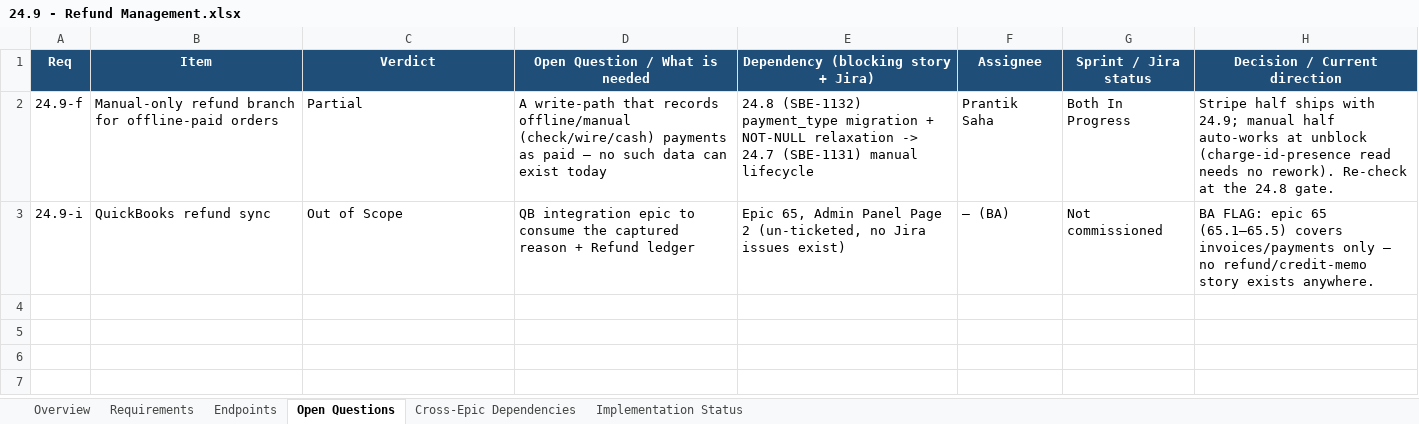
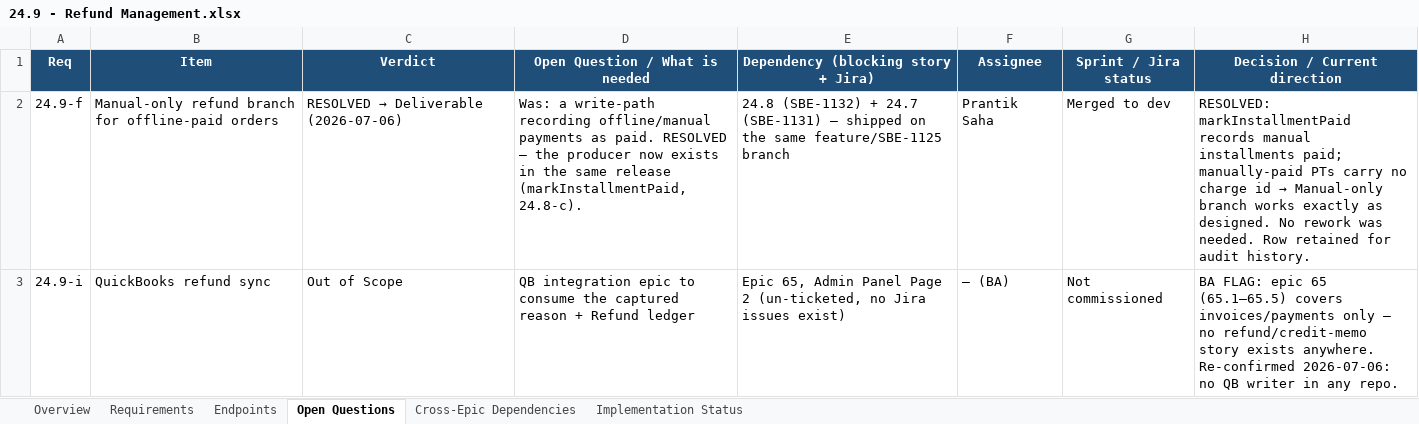
Before and after one commit to prantikUIPL/sbe-backend-workspace, an Excel workbook: order_management/24.9-refund-management/24.9 - Refund Management.xlsx, sheet Open Questions, drawn as a sheet; values as stored, in another font and other column widths than the file's, no borders; the diff names each change by its address in the sheet, - before the commit and + after, or states it on an @@ line.

Commit message:
docs(order-management): 24.9 Refund Management close-out — 24.9-f Partial -> Deliverable (post-merge)
Re-verified SBE-1133 against merged dev code. 24.9-f flipped Partial ->
Deliverable: its manual-only blocker dissolved because 24.7/24.8
(manual-payment lifecycle: payment_type NOT-NULL classifier, Stripe columns
nullable, markInstallmentPaid gross paid_amount bump) shipped on the same
feature/SBE-1125 branch and merged together. A manually-paid installment
carries no stripe_charge_id, so refund-options offers Manual-only and the
manual refund path executes. 24.9-i (QuickBooks) stays out of scope
(re-confirmed no QB writer in any repo). Counts now 8 Deliverable / 0 Partial
/ 1 OOS. Updated .md + .xlsx (Feasibility Counts, Requirements 24.9-f,
Open Questions, Cross-Epic Dependencies, Implementation Status).

```diff
--- a/order_management/24.9-refund-management/24.9 - Refund Management.xlsx (sheet Open Questions)
+++ b/order_management/24.9-refund-management/24.9 - Refund Management.xlsx (sheet Open Questions)
@@ C2 (Verdict): Partial → RESOLVED → Deliverable (2026-07-06) @@
-D2 (Open Question / What is needed): A write-path that records offline/manual (check/wire/cash) payments as paid — no such data can exist today
+D2 (Open Question / What is needed): Was: a write-path recording offline/manual payments as paid. RESOLVED — the producer now exists in the same release (markInstallmentPaid, 24.8-c).
-E2: 24.8 (SBE-1132) payment_type migration + NOT-NULL relaxation -> 24.7 (SBE-1131) manual lifecycle
+E2: 24.8 (SBE-1132) + 24.7 (SBE-1131) — shipped on the same feature/SBE-1125 branch
-G2 (Sprint / Jira status): Both In Progress
+G2 (Sprint / Jira status): Merged to dev
@@ H2 (Decision / Current direction): Stripe half ships with 24.9; manual half auto-works at unblock (charge-id-presence read needs no rework). Re-check at the 24.8 gate. → RESOLVED: markInstallmentPaid records manual installments paid; manually-paid PTs carry no charge id → Manual-only branch works exactly as designed. No rework was needed. Row retained for audit history. @@
-H3 (Decision / Current direction): …exists anywhere.
+H3 (Decision / Current direction): …exists anywhere. Re-confirmed 2026-07-06: no QB writer in any repo.
```
Also changed, not shown: sheet Requirements, sheet Implementation Status, sheet Overview, sheet Cross-Epic Dependencies, 1 other file.
